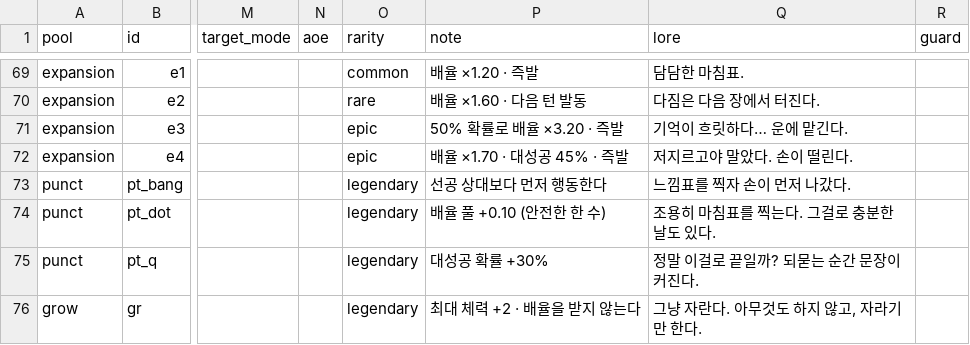
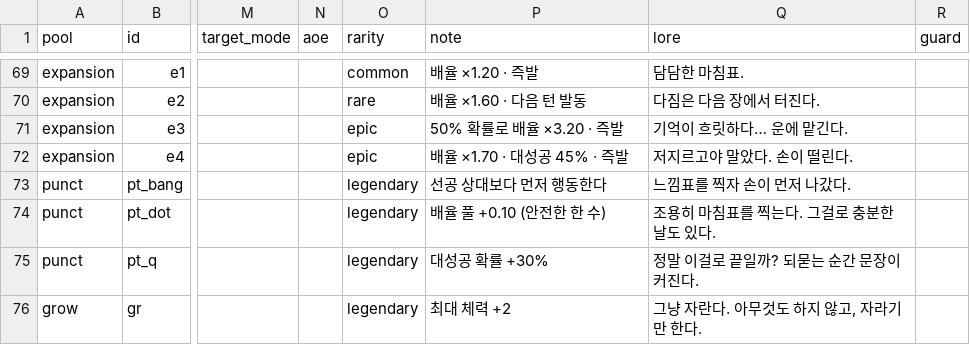
Before and after one commit to Yeop-Git/little_token, a CSV file: src/data/csv/words.csv, drawn as a sheet; only a part is shown, gaps mark what is left out; the diff names each change by its address in the sheet, - before the commit and + after, or states it on an @@ line.

```diff
--- a/src/data/csv/words.csv
+++ b/src/data/csv/words.csv
-P76 (note): 최대 체력 +2 · 배율을 받지 않는다
+P76 (note): 최대 체력 +2
```
Also changed, not shown: 11 other files.
